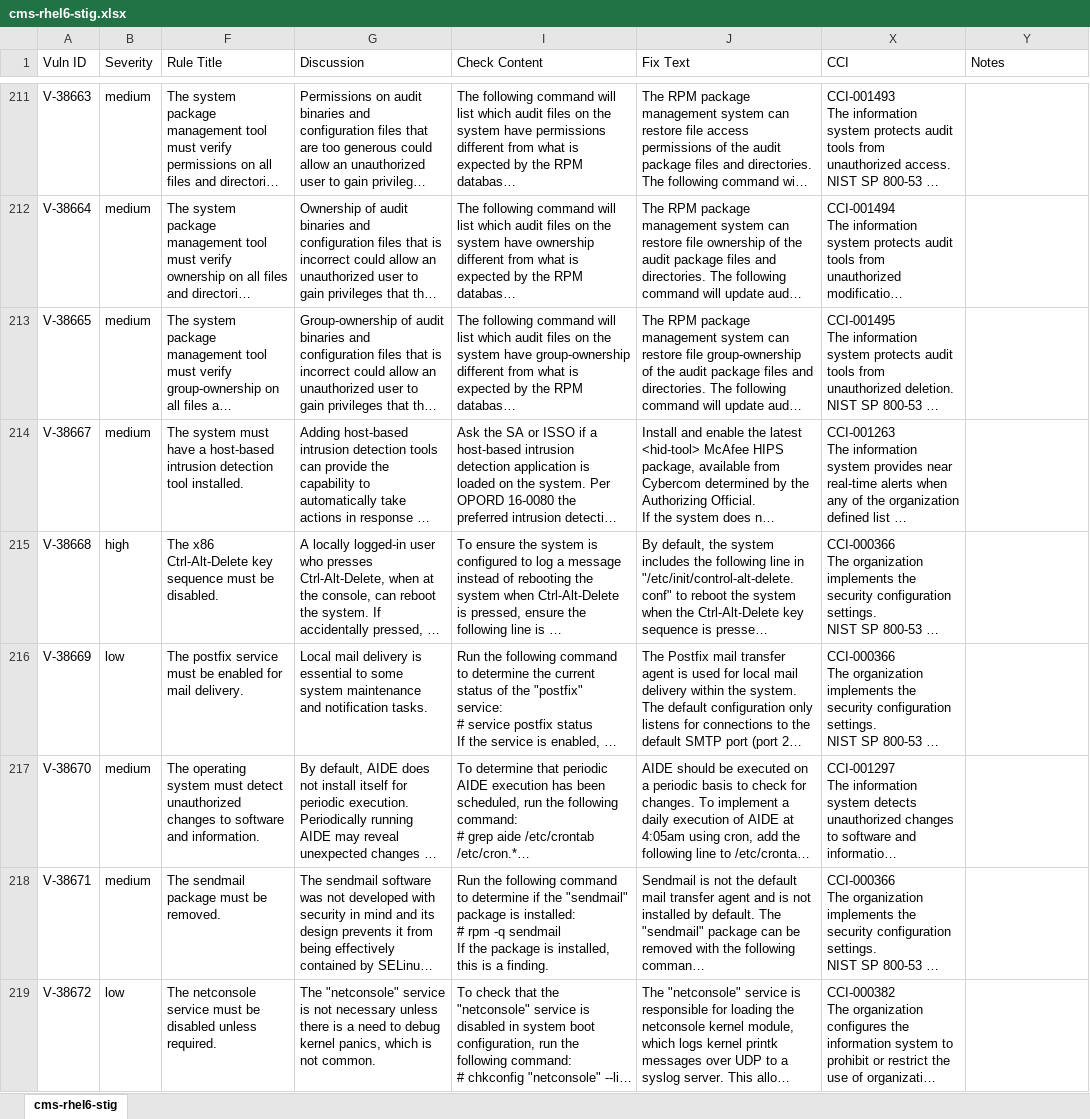
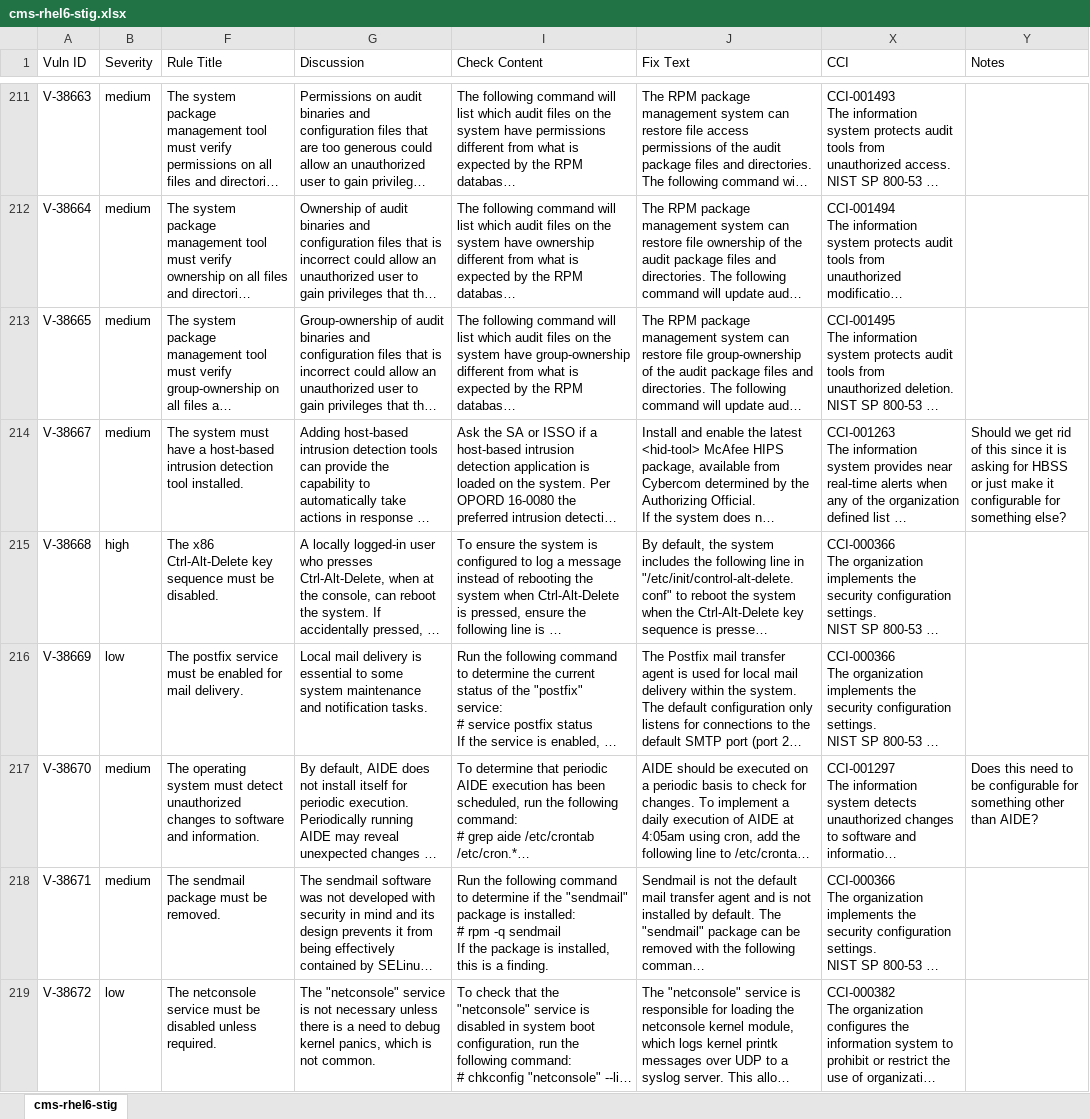
Before and after one commit to CMSgov/cms-ars-3.1-moderate-red-hat-enterprise-linux-6-stig-overlay, an Excel workbook: cms-rhel6-stig.xlsx, sheet cms-rhel6-stig, drawn as a sheet; only a part is shown, gaps mark what is left out; long unchanged cells end in …; values as stored, in another font and other column widths than the file's, no cell formats; the diff covers the shown part only; the diff names each change by its address in the sheet, - before the commit and + after, or states it on an @@ line.

Commit message:
updated to ARS 3.1 moderate

```diff
--- a/cms-rhel6-stig.xlsx (sheet cms-rhel6-stig)
+++ b/cms-rhel6-stig.xlsx (sheet cms-rhel6-stig)
-Y214 (Notes): (empty)
+Y214 (Notes): Should we get rid of this since it is asking for HBSS or just make it configurable for something else?
-Y217 (Notes): (empty)
+Y217 (Notes): Does this need to be configurable for something other than AIDE?
```
Also changed, not shown: 47 edited cells elsewhere in this sheet, cell formats.
